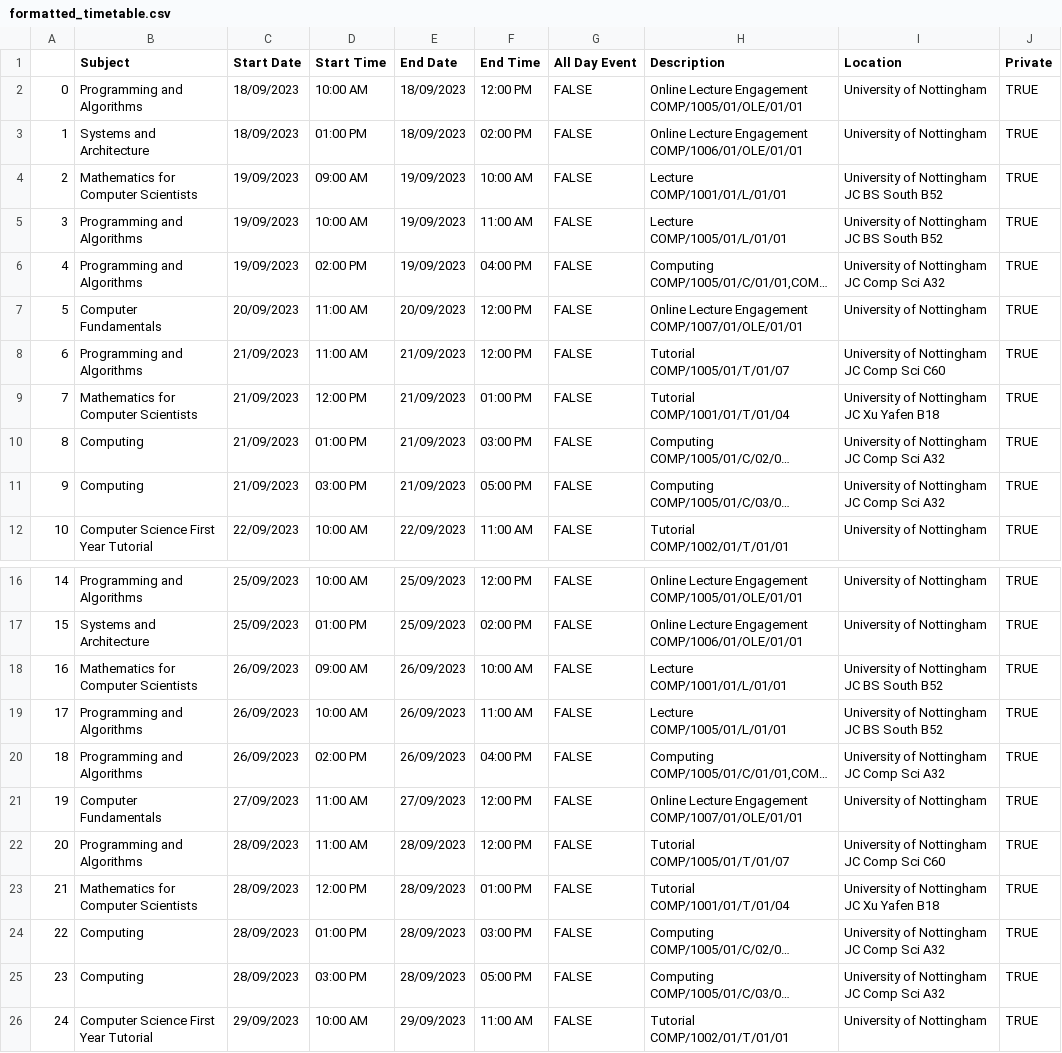
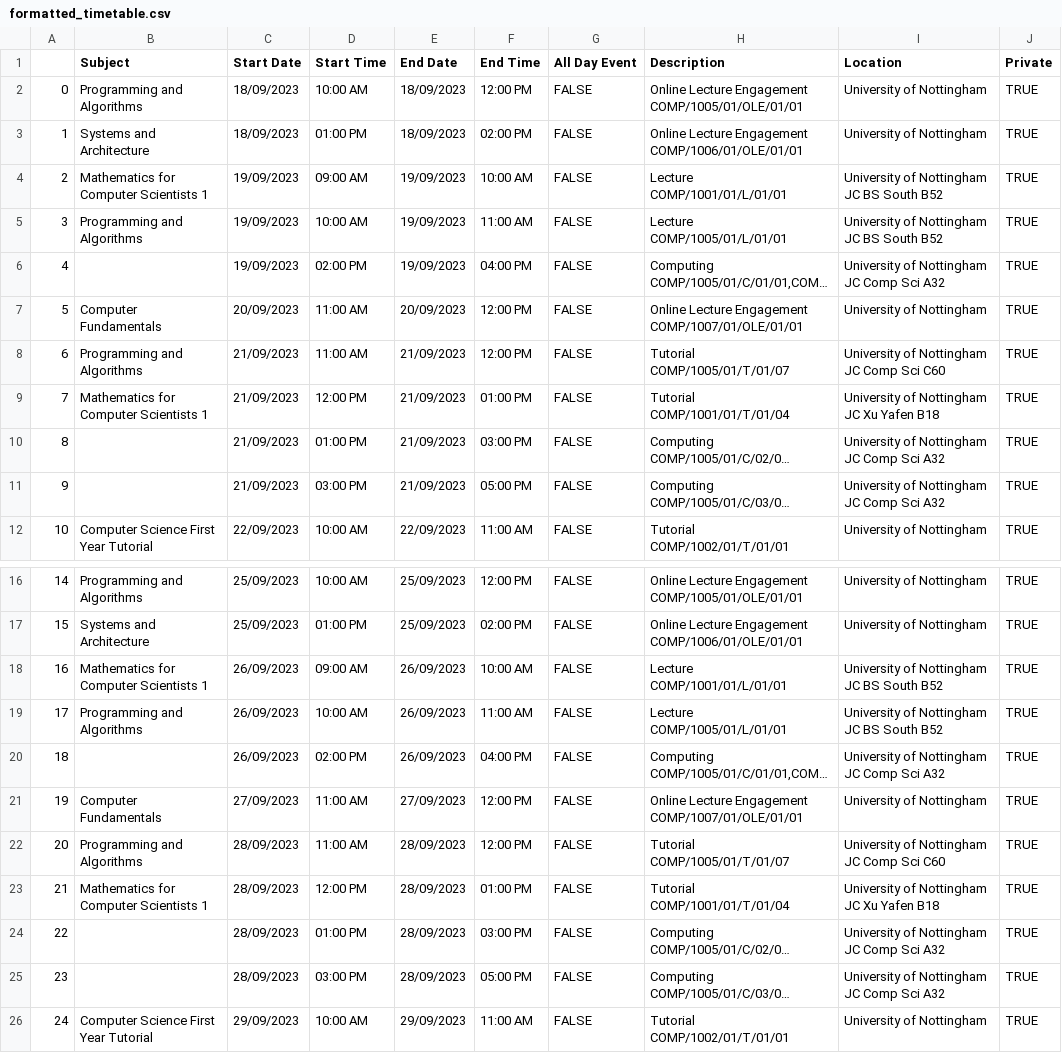
Before and after one commit to SamuelHill27/uni-timetable-scraper, a CSV file: formatted_timetable.csv, drawn as a sheet; only a part is shown, gaps mark what is left out; long unchanged cells end in …; the diff covers the shown part only; the diff names each change by its address in the sheet, - before the commit and + after, or states it on an @@ line.

```diff
--- a/formatted_timetable.csv
+++ b/formatted_timetable.csv
-B4 (Subject): Mathematics for Computer Scientists
+B4 (Subject): Mathematics for Computer Scientists 1
-B6 (Subject): Programming and Algorithms
+B6 (Subject): (empty)
-B9 (Subject): Mathematics for Computer Scientists
+B9 (Subject): Mathematics for Computer Scientists 1
-B10:B11 (Subject): Computing
+B10:B11 (Subject): (empty)
-B18 (Subject): Mathematics for Computer Scientists
+B18 (Subject): Mathematics for Computer Scientists 1
-B20 (Subject): Programming and Algorithms
+B20 (Subject): (empty)
-B23 (Subject): Mathematics for Computer Scientists
+B23 (Subject): Mathematics for Computer Scientists 1
-B24:B25 (Subject): Computing
+B24:B25 (Subject): (empty)
```
Also changed, not shown: 45 edited cells elsewhere in this file, 5 other files.
